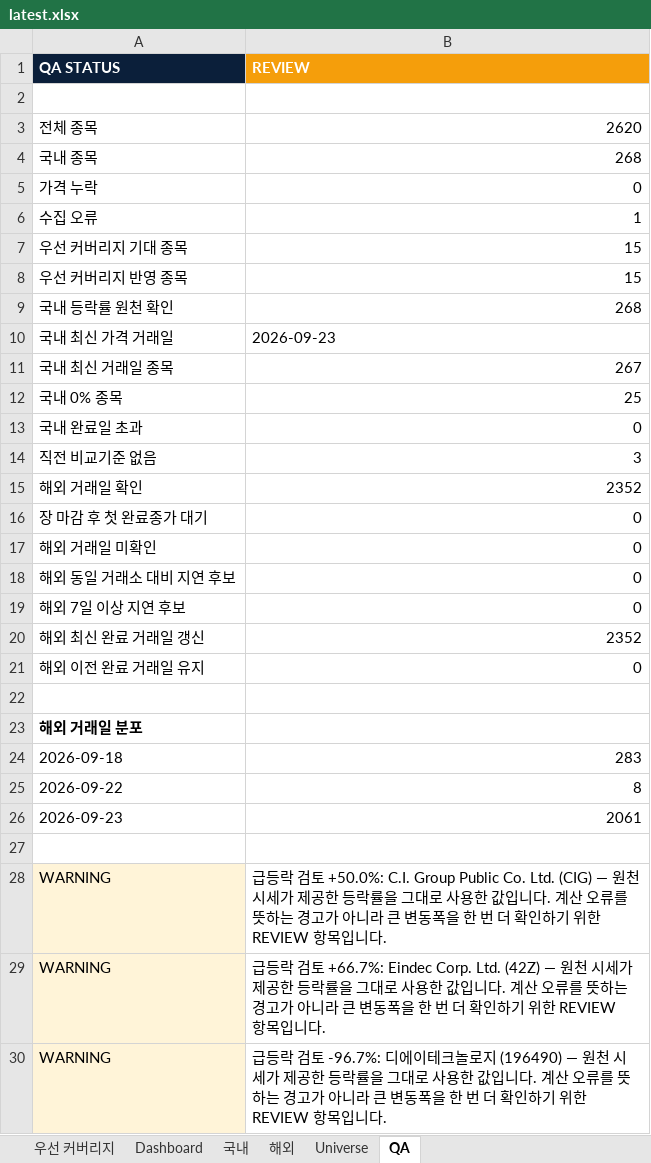
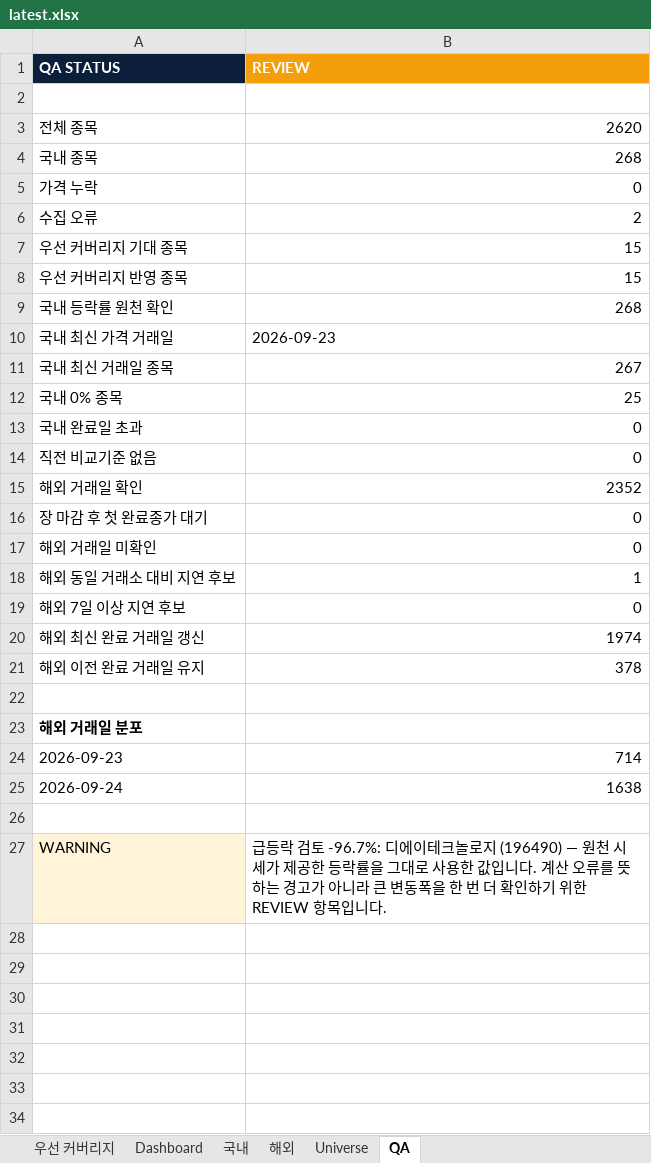
Before and after one commit to lou2sclare-ai/Stock-Price-Update, an Excel workbook: output/latest.xlsx, sheet QA, drawn as a sheet; values as stored, in another font and other column widths than the file's, no borders; removed rows and columns are numbered as before the commit, all else as after; the diff names each change by its address in the sheet, - before the commit and + after, or states it on an @@ line.

```diff
--- a/output/latest.xlsx (sheet QA)
+++ b/output/latest.xlsx (sheet QA)
-B6 (REVIEW): 1
+B6 (REVIEW): 2
-B14 (REVIEW): 3
+B14 (REVIEW): 0
-B18 (REVIEW): 0
+B18 (REVIEW): 1
-B20 (REVIEW): 2352
+B20 (REVIEW): 1974
-B21 (REVIEW): 0
+B21 (REVIEW): 378
-row 24: 2026-09-18 | 283
-row 25: 2026-09-22 | 8
-B24 (REVIEW): 2061
+B24 (REVIEW): 714
+row 25: 2026-09-24 | 1638
-row 28: WARNING | 급등락 검토 +50.0%: C.I. Group Public Co. Ltd. (CIG) — 원천 시세가 제공한 등락률을 그대로 사용한 값입니다. 계산 오류를 뜻하는 경고가 아니라 큰 변동폭을 한 번 더 확인하기 위한 REVIEW 항목입니다.
-row 29: WARNING | 급등락 검토 +66.7%: Eindec Corp. Ltd. (42Z) — 원천 시세가 제공한 등락률을 그대로 사용한 값입니다. 계산 오류를 뜻하는 경고가 아니라 큰 변동폭을 한 번 더 확인하기 위한 REVIEW 항목입니다.
```
Also changed, not shown: sheet Dashboard, sheet 해외, sheet 국내, sheet 우선 커버리지, 2 other files.
